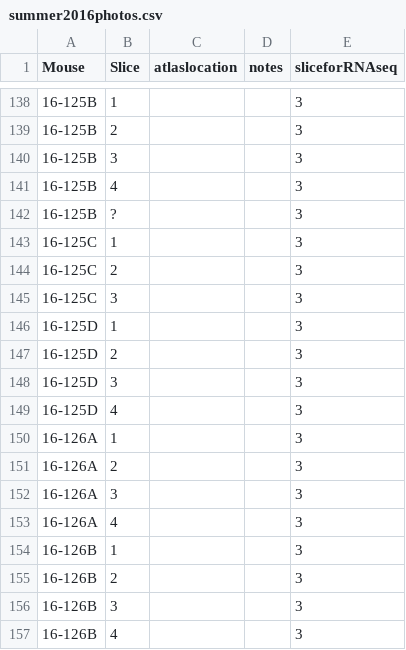
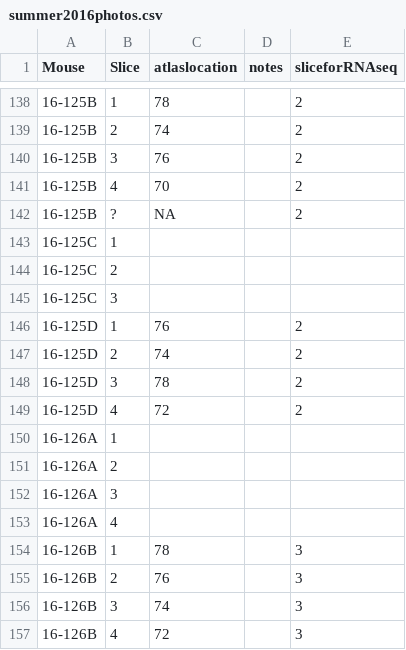
Before and after one commit to raynamharris/BehavEphyRNAseq, a CSV file: data/rnaseq/summer2016photos.csv, drawn as a sheet; only a part is shown, gaps mark what is left out; the diff covers the shown part only.

```diff
--- a/data/rnaseq/summer2016photos.csv
+++ b/data/rnaseq/summer2016photos.csv
@@ -138,20 +138,20 @@ Mouse,Slice,atlaslocation,notes,sliceforRNAseq
-16-125B,1,,,3
-16-125B,2,,,3
-16-125B,3,,,3
-16-125B,4,,,3
-16-125B,?,,,3
-16-125C,1,,,3
-16-125C,2,,,3
-16-125C,3,,,3
-16-125D,1,,,3
-16-125D,2,,,3
-16-125D,3,,,3
-16-125D,4,,,3
-16-126A,1,,,3
-16-126A,2,,,3
-16-126A,3,,,3
-16-126A,4,,,3
-16-126B,1,,,3
-16-126B,2,,,3
-16-126B,3,,,3
-16-126B,4,,,3
+16-125B,1,78,,2
+16-125B,2,74,,2
+16-125B,3,76,,2
+16-125B,4,70,,2
+16-125B,?,NA,,2
+16-125C,1,,,
+16-125C,2,,,
+16-125C,3,,,
+16-125D,1,76,,2
+16-125D,2,74,,2
+16-125D,3,78,,2
+16-125D,4,72,,2
+16-126A,1,,,
+16-126A,2,,,
+16-126A,3,,,
+16-126A,4,,,
+16-126B,1,78,,3
+16-126B,2,76,,3
+16-126B,3,74,,3
+16-126B,4,72,,3
```
Also changed, not shown: 69 edited cells elsewhere in this file, 31 other files.
